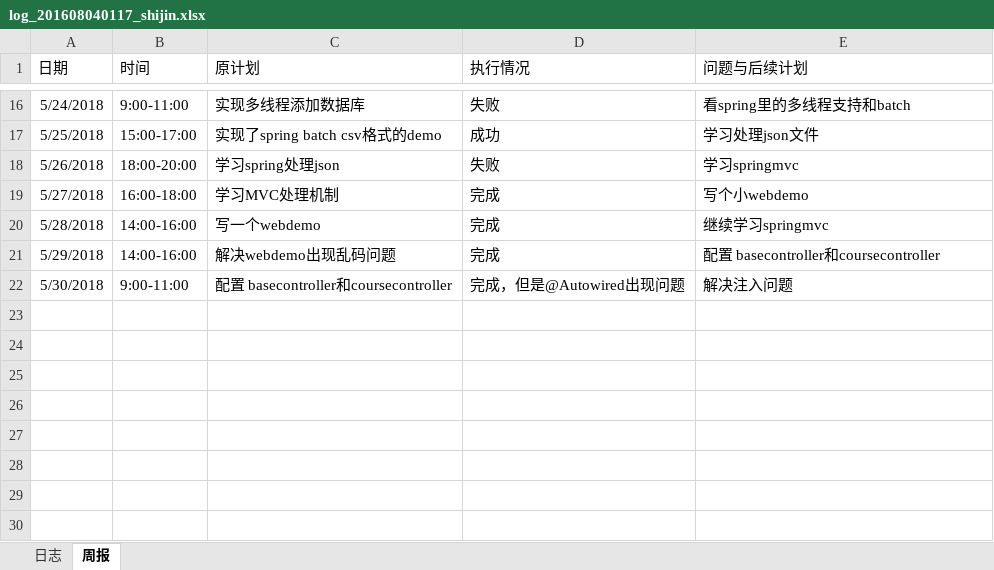
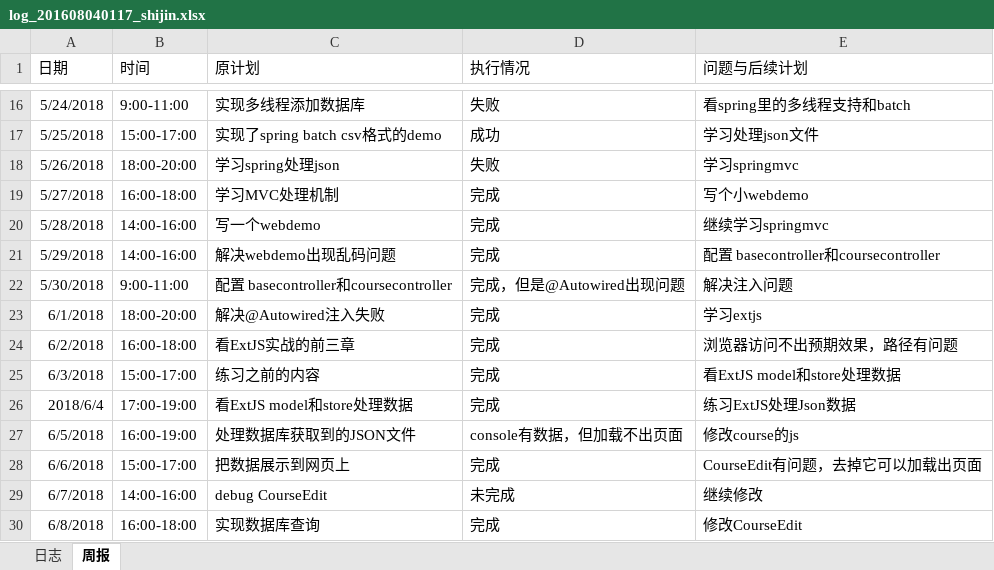
Before and after one commit to laozishidijia/98k, an Excel workbook: student-service-master/doc/log/log_201608040117_shijin.xlsx, sheet 周报, drawn as a sheet; only a part is shown, gaps mark what is left out; values as stored, in another font and other column widths than the file's, no borders; the diff names each change by its address in the sheet, - before the commit and + after, or states it on an @@ line.

Commit message:
增加日志，修改CourseEdit

```diff
--- a/student-service-master/doc/log/log_201608040117_shijin.xlsx (sheet 周报)
+++ b/student-service-master/doc/log/log_201608040117_shijin.xlsx (sheet 周报)
+row 23: 6/1/2018 | 18:00-20:00 | 解决@Autowired注入失败 | 完成 | 学习extjs
+row 24: 6/2/2018 | 16:00-18:00 | 看ExtJS实战的前三章 | 完成 | 浏览器访问不出预期效果，路径有问题
+row 25: 6/3/2018 | 15:00-17:00 | 练习之前的内容 | 完成 | 看ExtJS model和store处理数据
+row 26: 2018/6/4 | 17:00-19:00 | 看ExtJS model和store处理数据 | 完成 | 练习ExtJS处理Json数据
+row 27: 6/5/2018 | 16:00-19:00 | 处理数据库获取到的JSON文件 | console有数据，但加载不出页面 | 修改course的js
+row 28: 6/6/2018 | 15:00-17:00 | 把数据展示到网页上 | 完成 | CourseEdit有问题，去掉它可以加载出页面
+row 29: 6/7/2018 | 14:00-16:00 | debug CourseEdit | 未完成 | 继续修改
+row 30: 6/8/2018 | 16:00-18:00 | 实现数据库查询 | 完成 | 修改CourseEdit
```
Also changed, not shown: 1 other file.
